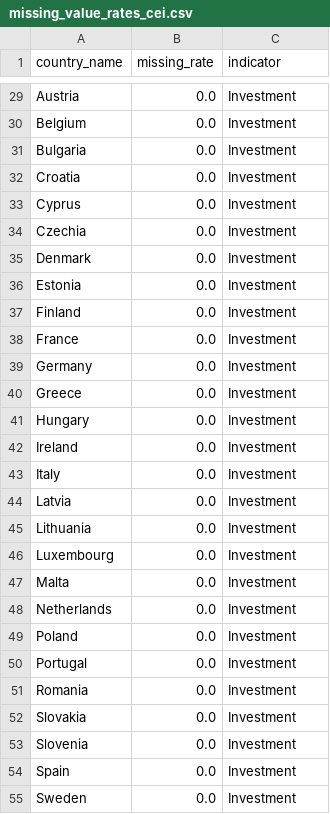
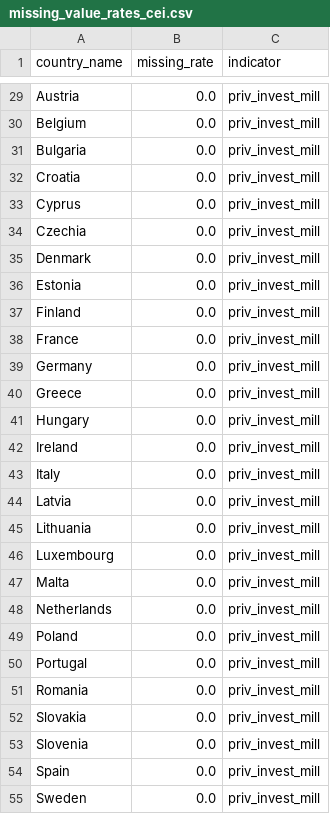
Before and after one commit to karnaukhmariia/recycling-in-europe, a CSV file: processed_data/missing_value_rates_cei.csv, drawn as a sheet; only a part is shown, gaps mark what is left out; the diff covers the shown part only; the diff names each change by its address in the sheet, - before the commit and + after, or states it on an @@ line.

```diff
--- a/processed_data/missing_value_rates_cei.csv
+++ b/processed_data/missing_value_rates_cei.csv
-C29:C55 (indicator): Investment
+C29:C55 (indicator): priv_invest_mill
```
Also changed, not shown: 27 edited cells elsewhere in this file, processed_data/missing_value_rates_env.csv, processed_data/preprocessed_cei.csv, 5 other files.
